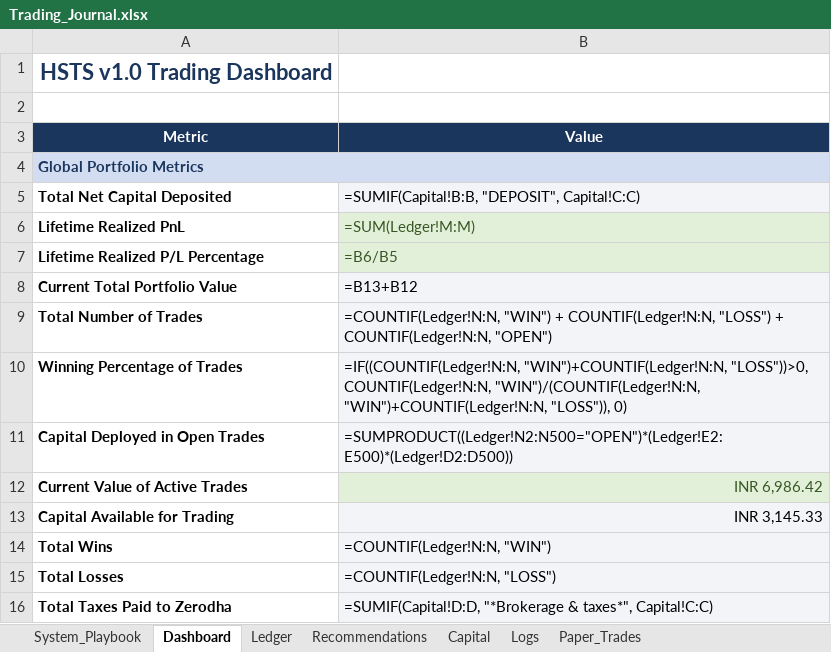
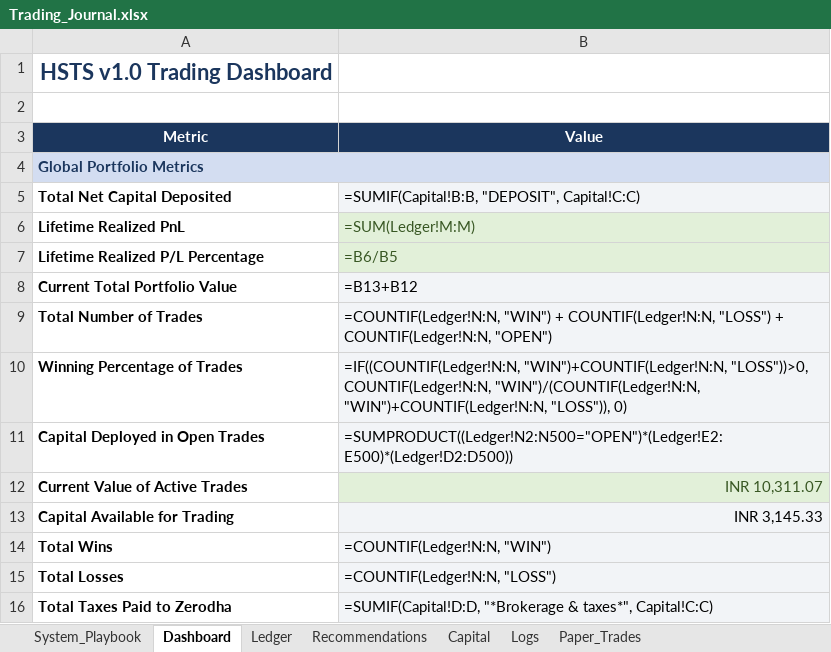
Before and after one commit to SyedTousifMasood/HalaalTrading, an Excel workbook: Trading_Journal.xlsx, sheet Dashboard, drawn as a sheet; only a part is shown; values as stored, in another font and other column widths than the file's, no borders; formulas without a stored value are shown as written; the diff names each change by its address in the sheet, - before the commit and + after, or states it on an @@ line.

```diff
--- a/Trading_Journal.xlsx (sheet Dashboard)
+++ b/Trading_Journal.xlsx (sheet Dashboard)
-B12 (Value): INR 6,986.42
+B12 (Value): INR 10,311.07
```
Also changed, not shown: sheet Ledger, sheet Logs, sheet Capital.
